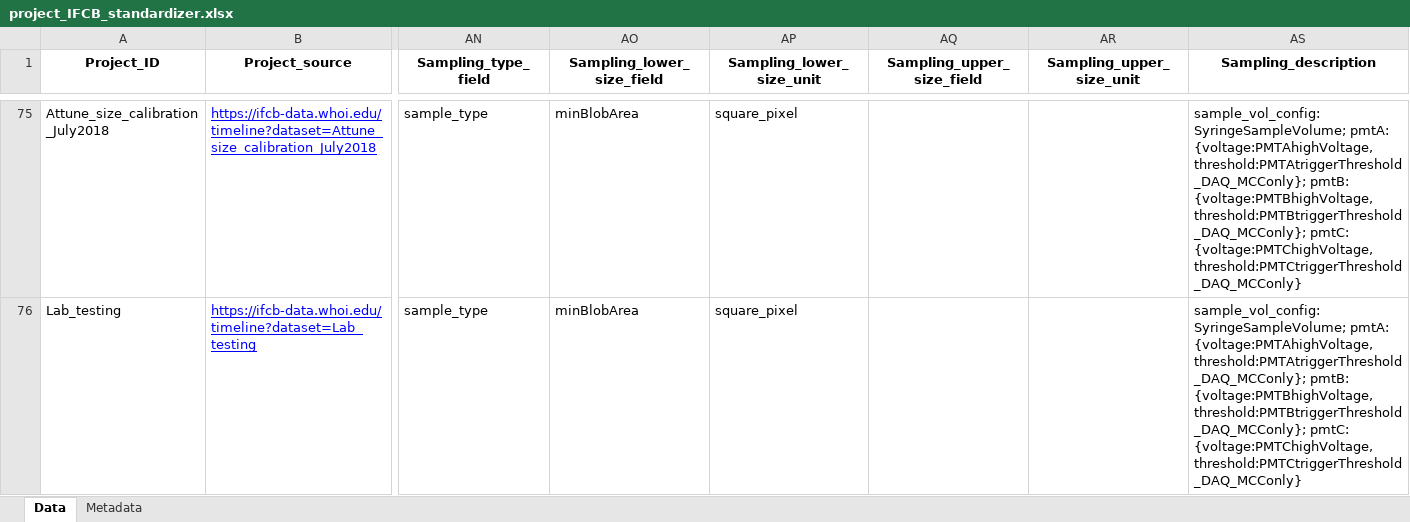
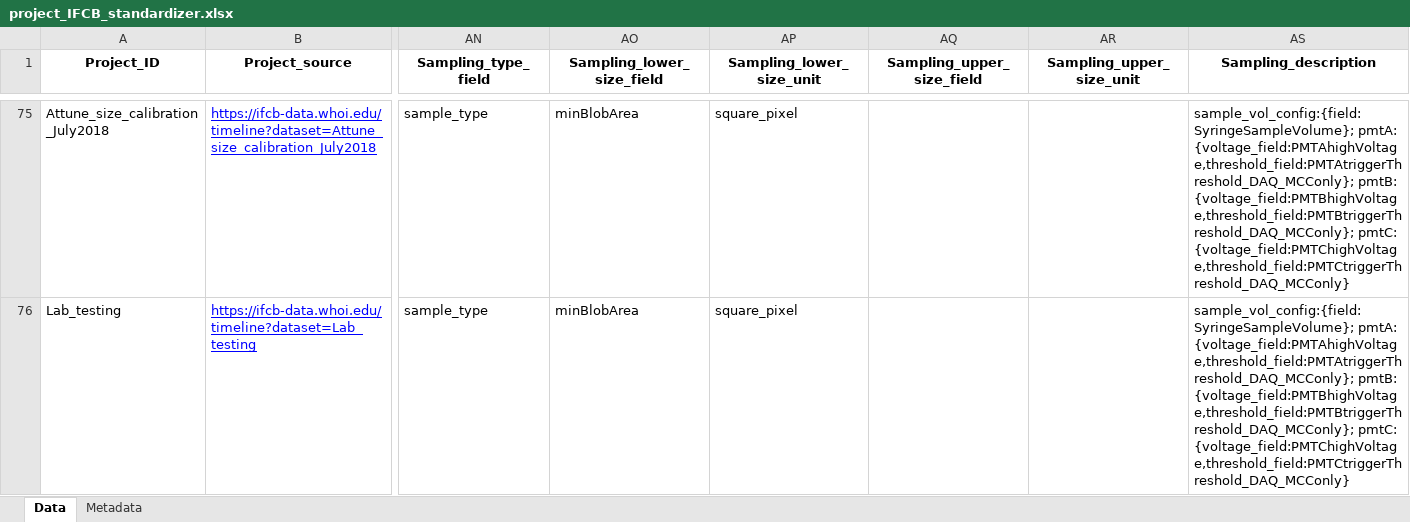
Before and after one commit to jessluo/PSSdb, an Excel workbook: raw/project_IFCB_standardizer.xlsx, sheet Data, drawn as a sheet; only a part is shown, gaps mark what is left out; values as stored, in another font and other column widths than the file's, no borders; the diff covers the shown part only; the diff names each change by its address in the sheet, - before the commit and + after, or states it on an @@ line.

Commit message:
modified dictionary structure in the sampling_description to determine if it works better with step2

```diff
--- a/raw/project_IFCB_standardizer.xlsx (sheet Data)
+++ b/raw/project_IFCB_standardizer.xlsx (sheet Data)
-AS75:AS76 (Sampling_description): sample_vol_config:SyringeSampleVolume; pmtA: {voltage:PMTAhighVoltage,threshold:PMTAtriggerThreshold_DAQ_MCConly}; pmtB: {voltage:PMTBhighVoltage,threshold:PMTBtriggerThreshold_DAQ_MCConly}; pmtC: {voltage:PMTChighVoltage,threshold:PMTCtriggerThreshold_DAQ_MCConly}
+AS75:AS76 (Sampling_description): sample_vol_config:{field:SyringeSampleVolume}; pmtA: {voltage_field:PMTAhighVoltage,threshold_field:PMTAtriggerThreshold_DAQ_MCConly}; pmtB: {voltage_field:PMTBhighVoltage,threshold_field:PMTBtriggerThreshold_DAQ_MCConly}; pmtC: {voltage_field:PMTChighVoltage,threshold_field:PMTCtriggerThreshold_DAQ_MCConly}
```
Also changed, not shown: 33 edited cells elsewhere in this sheet.
